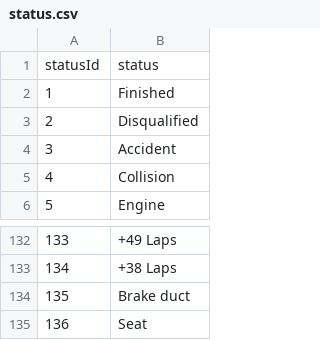
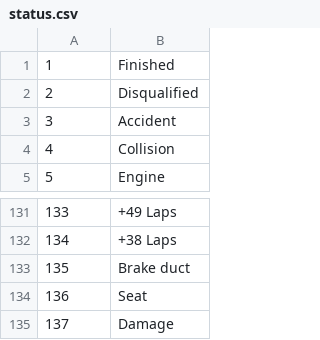
Before and after one commit to timeddilation/F1-dataViz, a CSV file: data/status.csv, drawn as a sheet; only a part is shown, gaps mark what is left out; removed rows and columns are numbered as before the commit, all else as after; the diff names each change by its address in the sheet, - before the commit and + after, or states it on an @@ line.

```diff
--- a/data/status.csv
+++ b/data/status.csv
-row 1: statusId | status
+row 135: 137 | Damage
```
Also changed, not shown: data/circuits.csv, data/constructors.csv, 21 other files.
